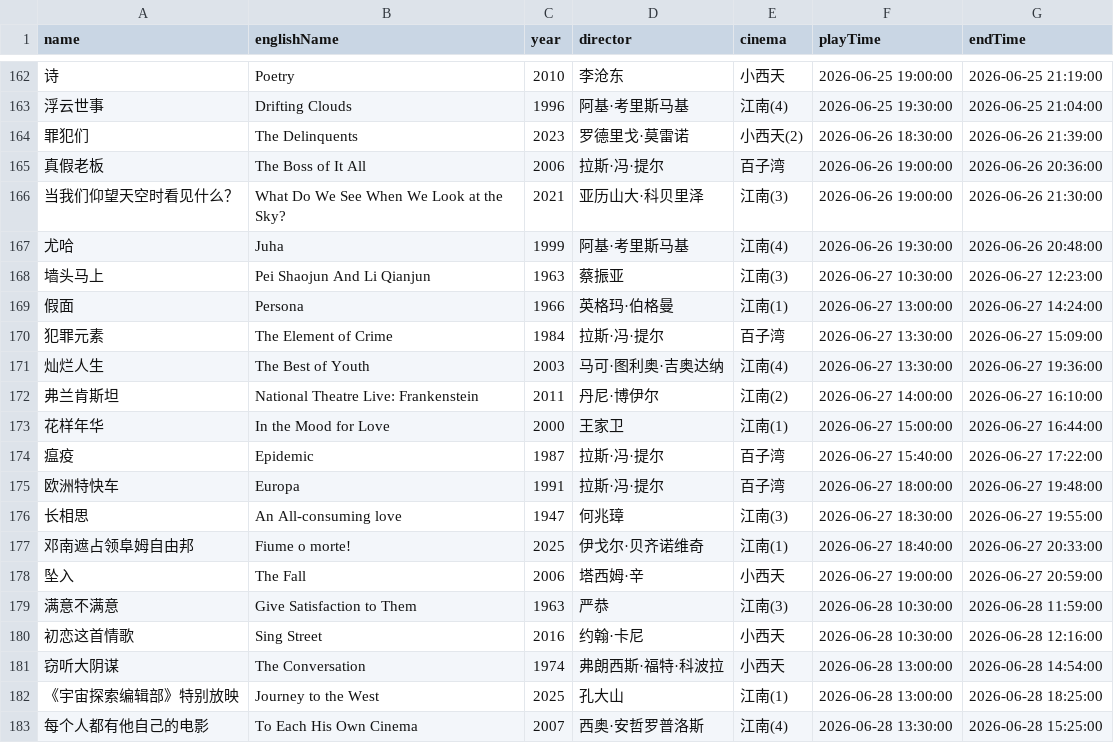
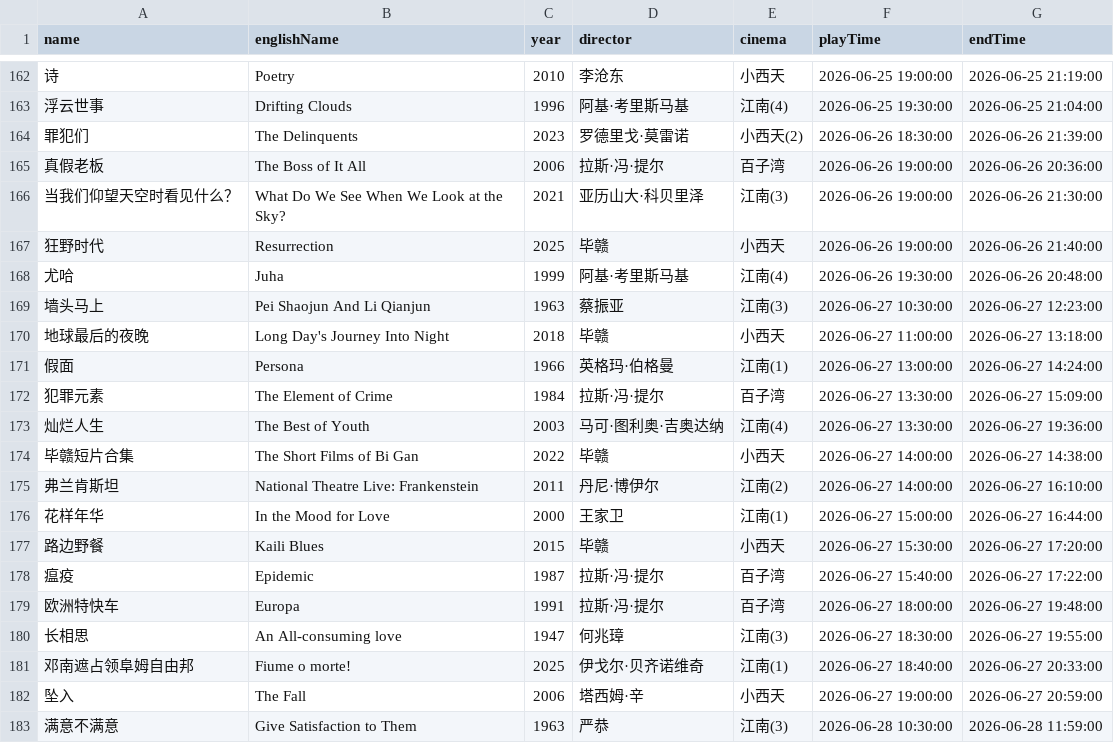
Before and after one commit to kang8/cfacal, a CSV file: assets/csv/2026-06.csv, drawn as a sheet; only a part is shown, gaps mark what is left out; the shorter side is filled out with more unchanged rows; the diff names each change by its address in the sheet, - before the commit and + after, or states it on an @@ line.

```diff
--- a/assets/csv/2026-06.csv
+++ b/assets/csv/2026-06.csv
+row 167: 狂野时代 | Resurrection | 2025 | 毕赣 | 小西天 | 2026-06-26 19:00:00 | 2026-06-26 21:40:00
+row 170: 地球最后的夜晚 | Long Day's Journey Into Night | 2018 | 毕赣 | 小西天 | 2026-06-27 11:00:00 | 2026-06-27 13:18:00
+row 174: 毕赣短片合集 | The Short Films of Bi Gan | 2022 | 毕赣 | 小西天 | 2026-06-27 14:00:00 | 2026-06-27 14:38:00
+row 177: 路边野餐 | Kaili Blues | 2015 | 毕赣 | 小西天 | 2026-06-27 15:30:00 | 2026-06-27 17:20:00
```
Also changed, not shown: 11 other files.
